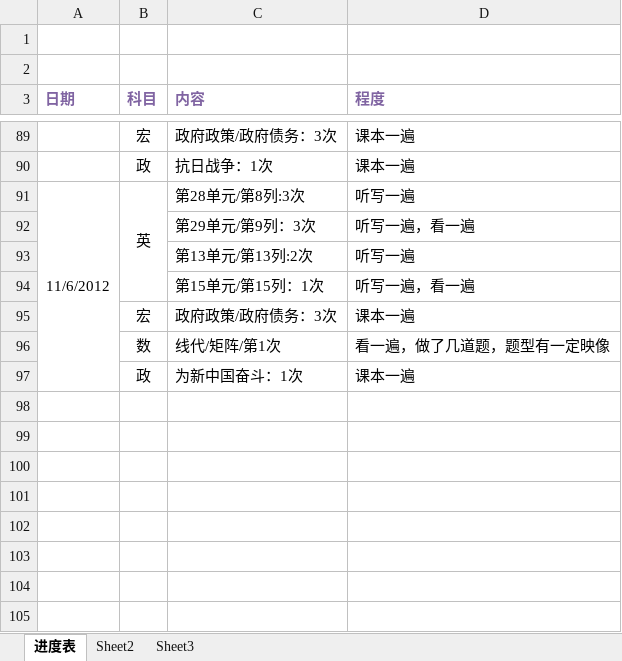
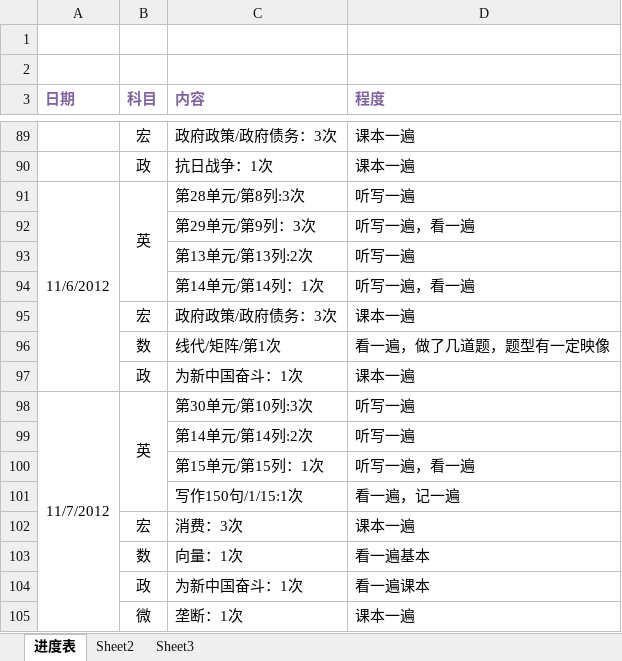
Before and after one commit to zshinra4/danci-rush, an Excel workbook: 计划表.xlsx, sheet 进度表, drawn as a sheet; only a part is shown, gaps mark what is left out; values as stored, in another font and other column widths than the file's, no borders; the diff names each change by its address in the sheet, - before the commit and + after, or states it on an @@ line.

```diff
--- a/计划表.xlsx (sheet 进度表)
+++ b/计划表.xlsx (sheet 进度表)
-C94 (内容): 第15单元/第15列：1次
+C94 (内容): 第14单元/第14列：1次
+row 98: 11/7/2012 | 英 | 第30单元/第10列:3次 | 听写一遍
+row 99:  |  | 第14单元/第14列:2次 | 听写一遍
+row 100:  |  | 第15单元/第15列：1次 | 听写一遍，看一遍
+row 101:  |  | 写作150句/1/15:1次 | 看一遍，记一遍
+row 102:  | 宏 | 消费：3次 | 课本一遍
+row 103:  | 数 | 向量：1次 | 看一遍基本
+row 104:  | 政 | 为新中国奋斗：1次 | 看一遍课本
+row 105:  | 微 | 垄断：1次 | 课本一遍
```
